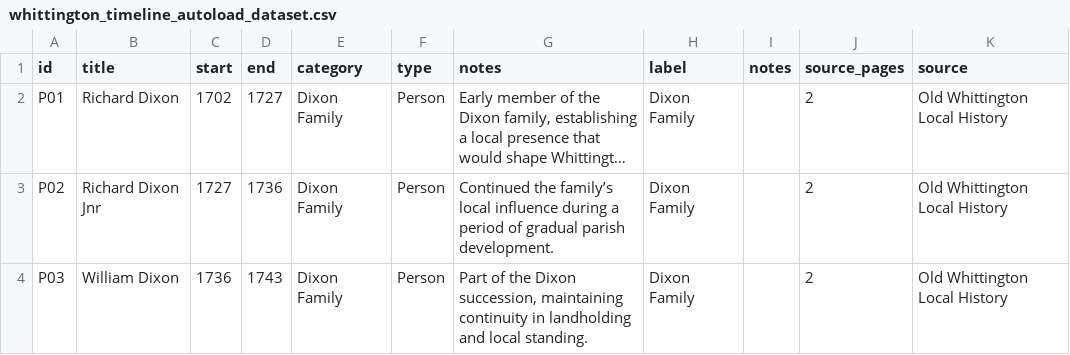
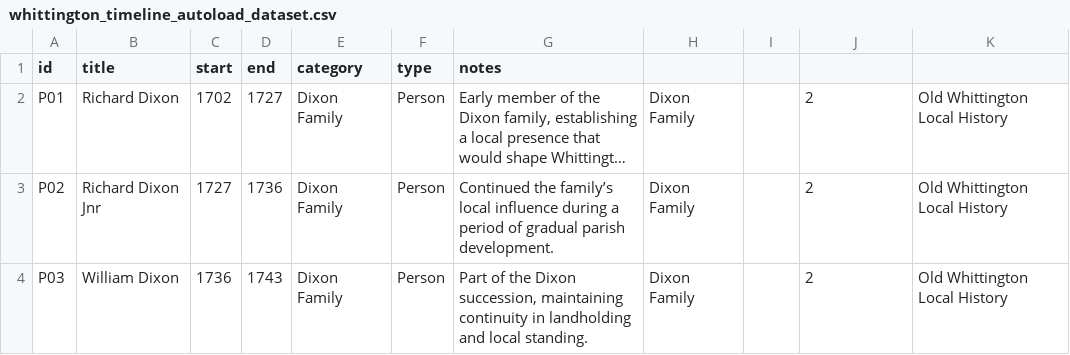
Before and after one commit to phil-morris17/Timeline, a CSV file: whittington_timeline_autoload_dataset.csv, drawn as a sheet; only a part is shown; long unchanged cells end in …; the diff names each change by its address in the sheet, - before the commit and + after, or states it on an @@ line.

Commit message:
Update whittington_timeline_autoload_dataset.csv

```diff
--- a/whittington_timeline_autoload_dataset.csv
+++ b/whittington_timeline_autoload_dataset.csv
-H1: label
+H1: (empty)
-I1: notes
+I1: (empty)
-J1: source_pages
+J1: (empty)
-K1: source
+K1: (empty)
```
